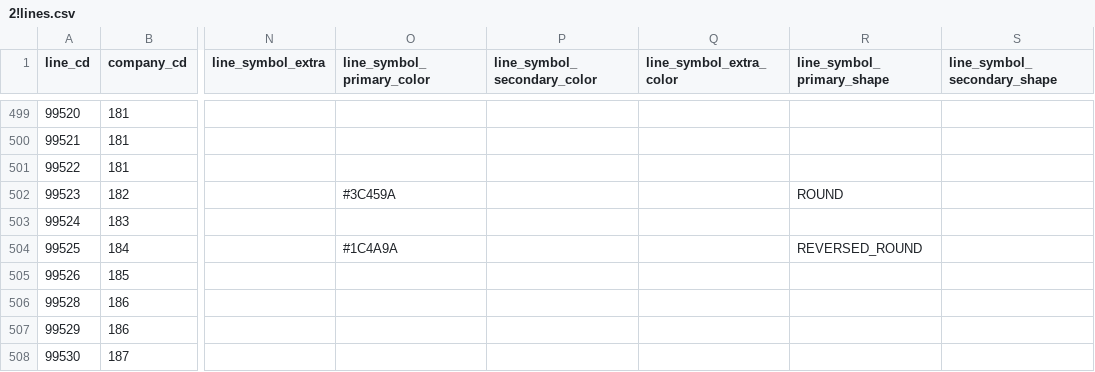
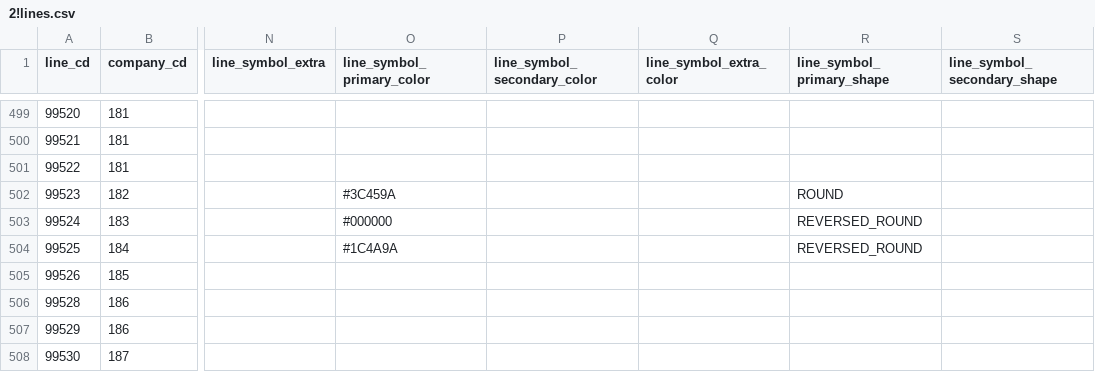
Before and after one commit to TrainLCD/StationAPI, a CSV file: data/2!lines.csv, drawn as a sheet; only a part is shown, gaps mark what is left out; the diff names each change by its address in the sheet, - before the commit and + after, or states it on an @@ line.

Commit message:
明智線ナンバリング対応

```diff
--- a/data/2!lines.csv
+++ b/data/2!lines.csv
-O503 (line_symbol_primary_color): (empty)
+O503 (line_symbol_primary_color): #000000
-R503 (line_symbol_primary_shape): (empty)
+R503 (line_symbol_primary_shape): REVERSED_ROUND
```
